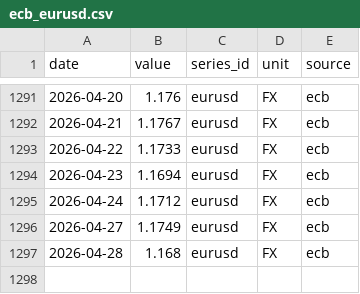
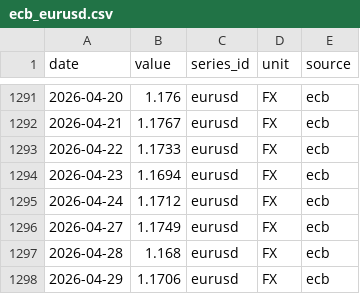
Before and after one commit to nicodelclaux-tech/energy-markets-dashboard, a CSV file: data/raw/ecb_eurusd.csv, drawn as a sheet; only a part is shown, gaps mark what is left out; the diff names each change by its address in the sheet, - before the commit and + after, or states it on an @@ line.

```diff
--- a/data/raw/ecb_eurusd.csv
+++ b/data/raw/ecb_eurusd.csv
+row 1298: 2026-04-29 | 1.1706 | eurusd | FX | ecb
```
Also changed, not shown: data/raw/ecb_gbpeur.csv, data/raw/eia_brent.csv, 16 other files.
